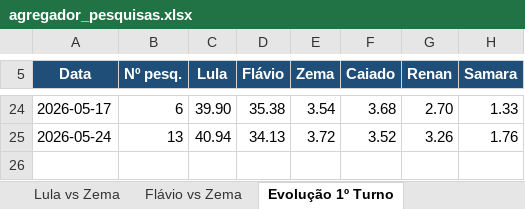
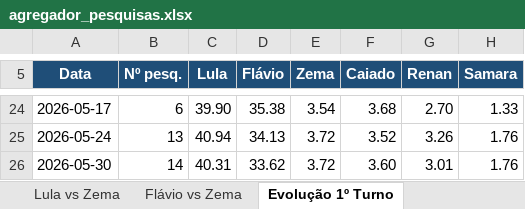
Before and after one commit to anac82/agregador-pesquisas, an Excel workbook: output/agregador_pesquisas.xlsx, sheet Evolução 1º Turno, drawn as a sheet; only a part is shown, gaps mark what is left out; values as stored, in another font and other column widths than the file's, no borders; charts and pictures not drawn; the diff names each change by its address in the sheet, - before the commit and + after, or states it on an @@ line.

```diff
--- a/output/agregador_pesquisas.xlsx (sheet Evolução 1º Turno)
+++ b/output/agregador_pesquisas.xlsx (sheet Evolução 1º Turno)
+row 26: 2026-05-30 | 14 | 40.31 | 33.62 | 3.72 | 3.60 | 3.01 | 1.76
```
Also changed, not shown: sheet Evolução Lula vs Flávio, sheet Evolução Lula vs Zema, charts or pictures, 3 other files.
